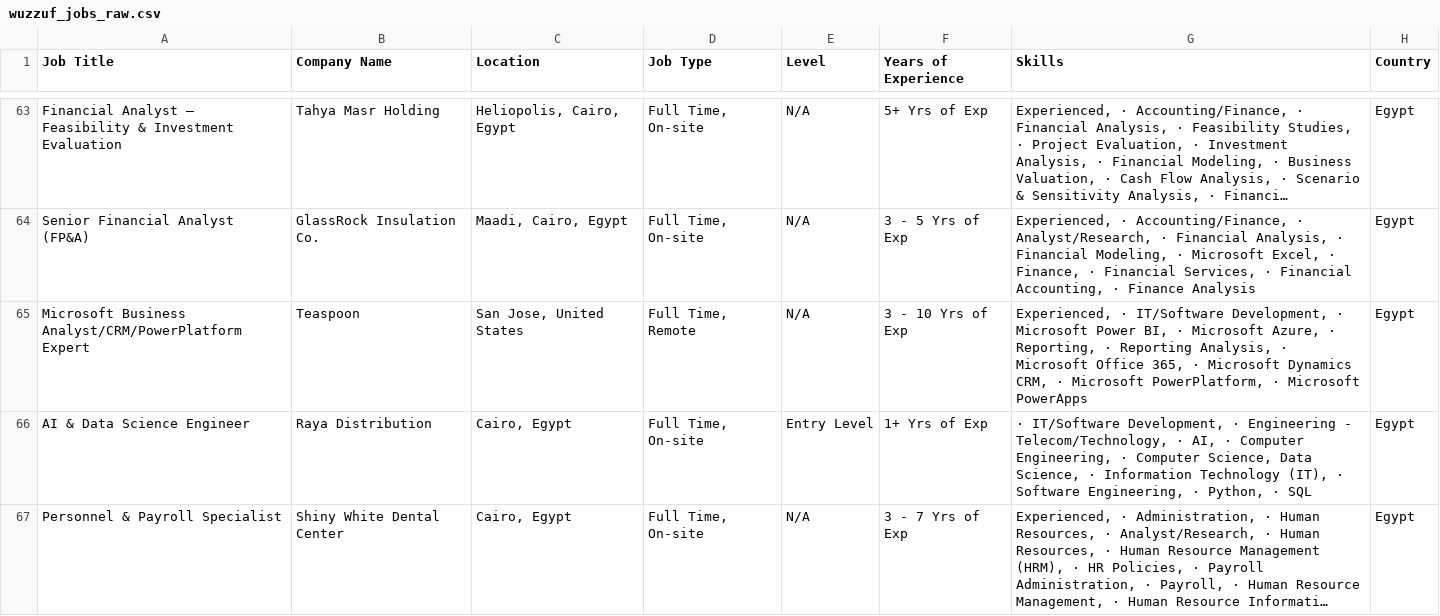
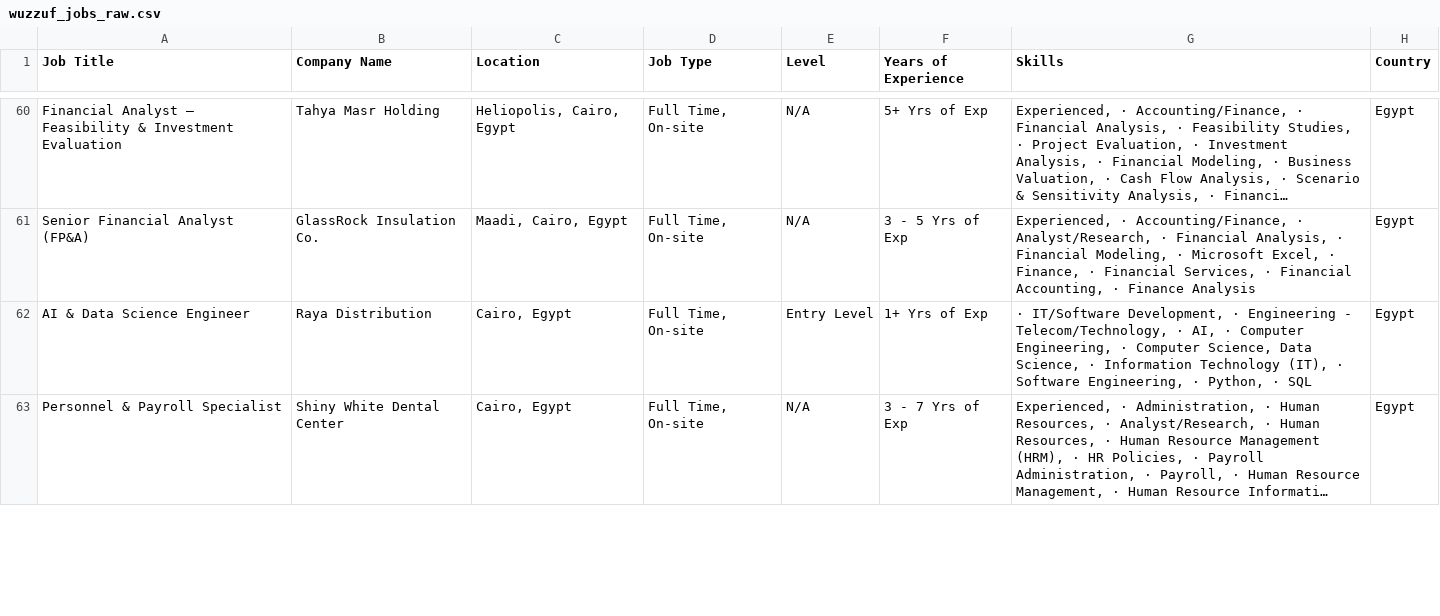
Before and after one commit to hazemtarek-mel/Wuzzuf-Job-Market, a CSV file: data/wuzzuf_jobs_raw.csv, drawn as a sheet; only a part is shown, gaps mark what is left out; long unchanged cells end in …; removed rows and columns are numbered as before the commit, all else as after; the diff covers the shown part only; the diff names each change by its address in the sheet, - before the commit and + after, or states it on an @@ line.

```diff
--- a/data/wuzzuf_jobs_raw.csv
+++ b/data/wuzzuf_jobs_raw.csv
-row 65: Microsoft Business Analyst/CRM/PowerPlatform Expert | Teaspoon | San Jose, United States | Full Time, Remote | N/A | 3 - 10 Yrs of Exp | Experienced, · IT/Software Development, · Microsoft Power BI, · Microsoft Azure, · Reporting, · Reporting Analysis, · Microsoft Office 365, · Microsoft Dynamics CRM, · Microsoft PowerPlatform, · Microsoft PowerApps | Egypt
```
Also changed, not shown: 3 added rows, 3 removed rows and 8 moved rows elsewhere in this file.
